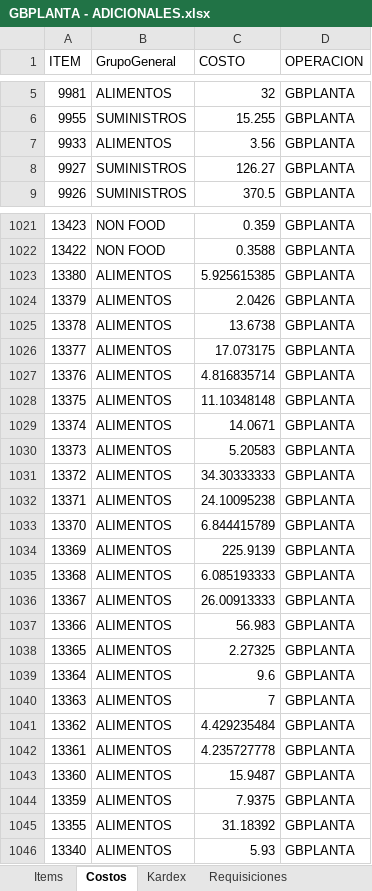
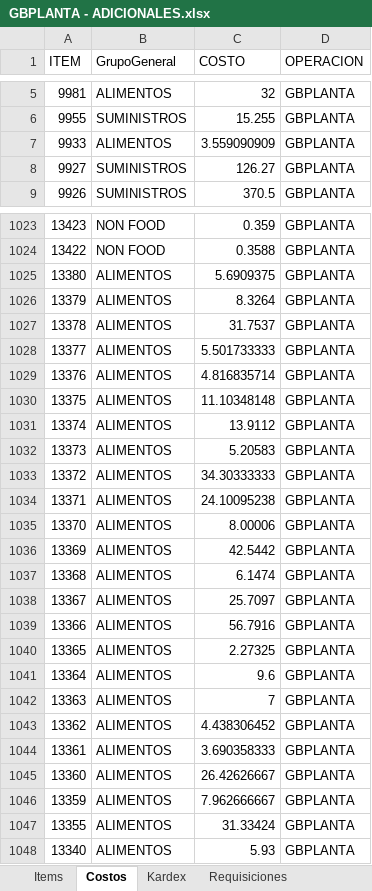
Before and after one commit to AlvaroCornejo/EBC_PEDIDOS_ADICIONALES, an Excel workbook: data/GBPLANTA - ADICIONALES.xlsx, sheet Costos, drawn as a sheet; only a part is shown, gaps mark what is left out; values as stored, in another font and other column widths than the file's, no borders; table styles not drawn; addresses are those after the commit; the diff covers the shown part only; the diff names each change by its address in the sheet, - before the commit and + after, or states it on an @@ line.

```diff
--- a/data/GBPLANTA - ADICIONALES.xlsx (sheet Costos)
+++ b/data/GBPLANTA - ADICIONALES.xlsx (sheet Costos)
-C7 (COSTO): 3.56
+C7 (COSTO): 3.559090909
-C1025 (COSTO): 5.925615385
+C1025 (COSTO): 5.6909375
-C1026 (COSTO): 2.0426
+C1026 (COSTO): 8.3264
-C1027 (COSTO): 13.6738
+C1027 (COSTO): 31.7537
-C1028 (COSTO): 17.073175
+C1028 (COSTO): 5.501733333
-C1031 (COSTO): 14.0671
+C1031 (COSTO): 13.9112
-C1035 (COSTO): 6.844415789
+C1035 (COSTO): 8.00006
-C1036 (COSTO): 225.9139
+C1036 (COSTO): 42.5442
-C1037 (COSTO): 6.085193333
+C1037 (COSTO): 6.1474
-C1038 (COSTO): 26.00913333
+C1038 (COSTO): 25.7097
-C1039 (COSTO): 56.983
+C1039 (COSTO): 56.7916
-C1043 (COSTO): 4.429235484
+C1043 (COSTO): 4.438306452
-C1044 (COSTO): 4.235727778
+C1044 (COSTO): 3.690358333
-C1045 (COSTO): 15.9487
+C1045 (COSTO): 26.42626667
-C1046 (COSTO): 7.9375
+C1046 (COSTO): 7.962666667
-C1047 (COSTO): 31.18392
+C1047 (COSTO): 31.33424
```
Also changed, not shown: 2 added rows and 238 edited cells elsewhere in this sheet, sheet Kardex, sheet PARAMETROS, data/EBC ITEMS_VENTA.xlsx, data/GBADC - ADICIONALES.xlsx, 8 other files.
